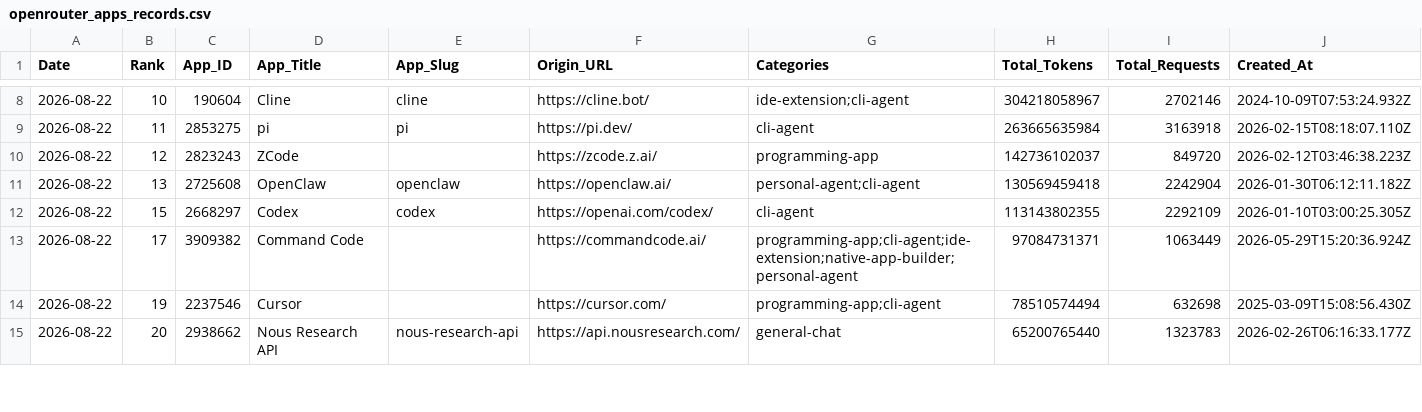
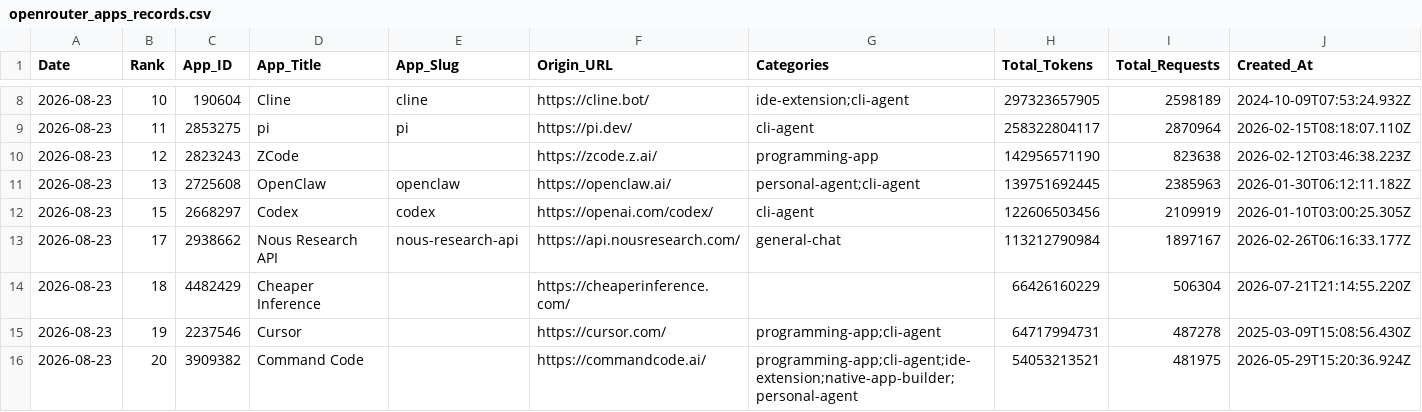
Before and after one commit to Kenneth-Top/workflows-, a CSV file: openrouter_apps_records.csv, drawn as a sheet; only a part is shown, gaps mark what is left out; the diff covers the shown part only.

```diff
--- a/openrouter_apps_records.csv
+++ b/openrouter_apps_records.csv
@@ -8,8 +8,9 @@
-2026-08-22,10,190604,Cline,cline,https://cline.bot/,ide-extension;cli-agent,304218058967,2702146,2024-10-09T07:53:24.932Z
-2026-08-22,11,2853275,pi,pi,https://pi.dev/,cli-agent,263665635984,3163918,2026-02-15T08:18:07.110Z
-2026-08-22,12,2823243,ZCode,,https://zcode.z.ai/,programming-app,142736102037,849720,2026-02-12T03:46:38.223Z
-2026-08-22,13,2725608,OpenClaw,openclaw,https://openclaw.ai/,personal-agent;cli-agent,130569459418,2242904,2026-01-30T06:12:11.182Z
-2026-08-22,15,2668297,Codex,codex,https://openai.com/codex/,cli-agent,113143802355,2292109,2026-01-10T03:00:25.305Z
-2026-08-22,17,3909382,Command Code,,https://commandcode.ai/,programming-app;cli-agent;ide-extension;native-app-builder;personal-agent,97084731371,1063449,2026-05-29T15:20:36.924Z
-2026-08-22,19,2237546,Cursor,,https://cursor.com/,programming-app;cli-agent,78510574494,632698,2025-03-09T15:08:56.430Z
-2026-08-22,20,2938662,Nous Research API,nous-research-api,https://api.nousresearch.com/,general-chat,65200765440,1323783,2026-02-26T06:16:33.177Z
+2026-08-23,10,190604,Cline,cline,https://cline.bot/,ide-extension;cli-agent,297323657905,2598189,2024-10-09T07:53:24.932Z
+2026-08-23,11,2853275,pi,pi,https://pi.dev/,cli-agent,258322804117,2870964,2026-02-15T08:18:07.110Z
+2026-08-23,12,2823243,ZCode,,https://zcode.z.ai/,programming-app,142956571190,823638,2026-02-12T03:46:38.223Z
+2026-08-23,13,2725608,OpenClaw,openclaw,https://openclaw.ai/,personal-agent;cli-agent,139751692445,2385963,2026-01-30T06:12:11.182Z
+2026-08-23,15,2668297,Codex,codex,https://openai.com/codex/,cli-agent,122606503456,2109919,2026-01-10T03:00:25.305Z
+2026-08-23,17,2938662,Nous Research API,nous-research-api,https://api.nousresearch.com/,general-chat,113212790984,1897167,2026-02-26T06:16:33.177Z
+2026-08-23,18,4482429,Cheaper Inference,,https://cheaperinference.com/,,66426160229,506304,2026-07-21T21:14:55.220Z
+2026-08-23,19,2237546,Cursor,,https://cursor.com/,programming-app;cli-agent,64717994731,487278,2025-03-09T15:08:56.430Z
+2026-08-23,20,3909382,Command Code,,https://commandcode.ai/,programming-app;cli-agent;ide-extension;native-app-builder;personal-agent,54053213521,481975,2026-05-29T15:20:36.924Z
```
Also changed, not shown: 1 added row, 2 removed rows and 64 edited cells elsewhere in this file, openrouter_category_usage_records.csv, openrouter_market_share_records.csv, 3 other files.
